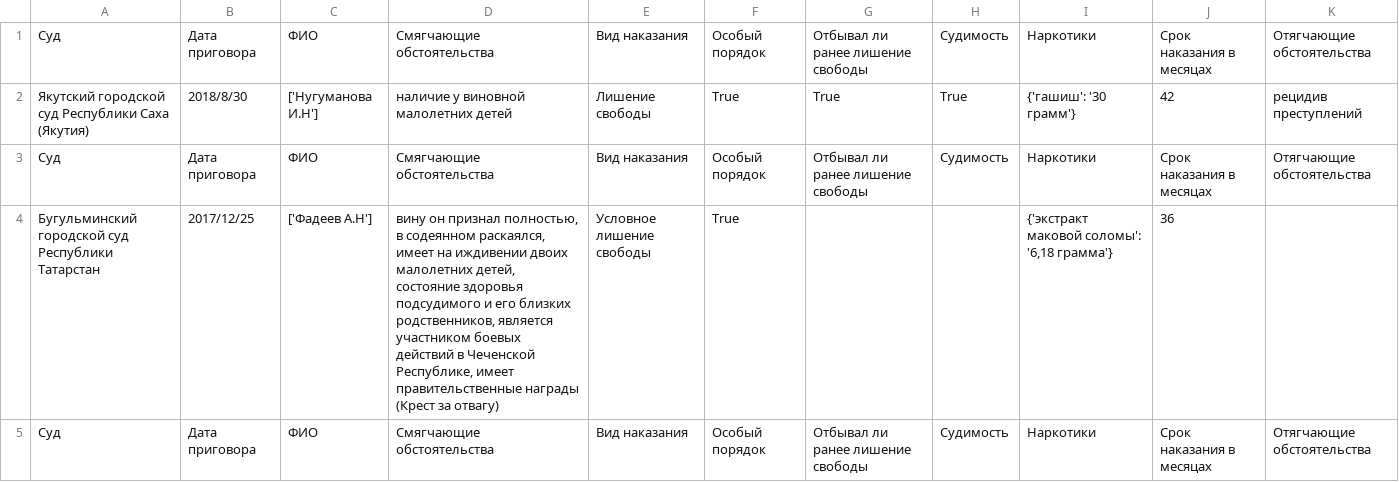
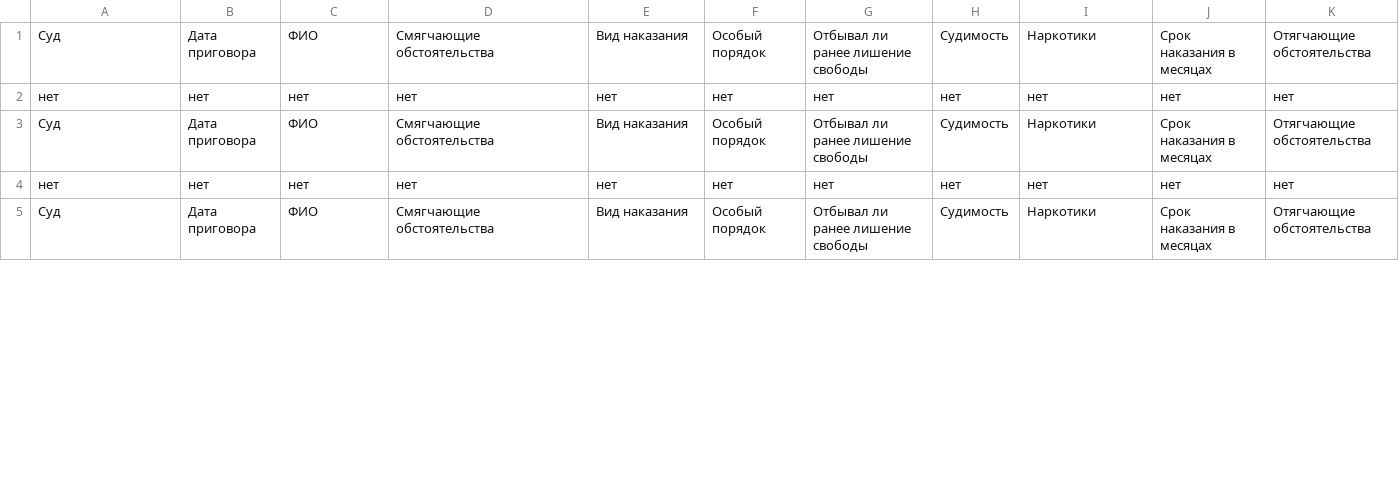
Before and after one commit to tonko22/228_parser, a CSV file: result.csv, drawn as a sheet; only a part is shown; removed rows and columns are numbered as before the commit, all else as after; the diff covers the shown part only; the diff names each change by its address in the sheet, - before the commit and + after, or states it on an @@ line.

Commit message:
Implemented result normalization

```diff
--- a/result.csv
+++ b/result.csv
-row 2: Якутский городской суд Республики Саха (Якутия) | 2018/8/30 | ['Нугуманова И.Н'] | наличие у виновной малолетних детей | Лишение свободы | True | True | True | {'гашиш': '30 грамм'} | 42 | рецидив преступлений
+row 2: нет | нет | нет | нет | нет | нет | нет | нет | нет | нет | нет
-row 4: Бугульминский городской суд Республики Татарстан | 2017/12/25 | ['Фадеев А.Н'] | вину он признал полностью, в содеянном раскаялся, имеет на иждивении двоих малолетних детей, состояние здоровья подсудимого и его близких родственников, является участником боевых действий в Чеченской Республике, имеет правительственные награды (Крест за отвагу) | Условное лишение свободы | True |  |  | {'экстракт маковой соломы': '6,18 грамма'} | 36
+row 4: нет | нет | нет | нет | нет | нет | нет | нет | нет | нет | нет
```
Also changed, not shown: 5 added rows and 5 removed rows elsewhere in this file, 1 other file.
